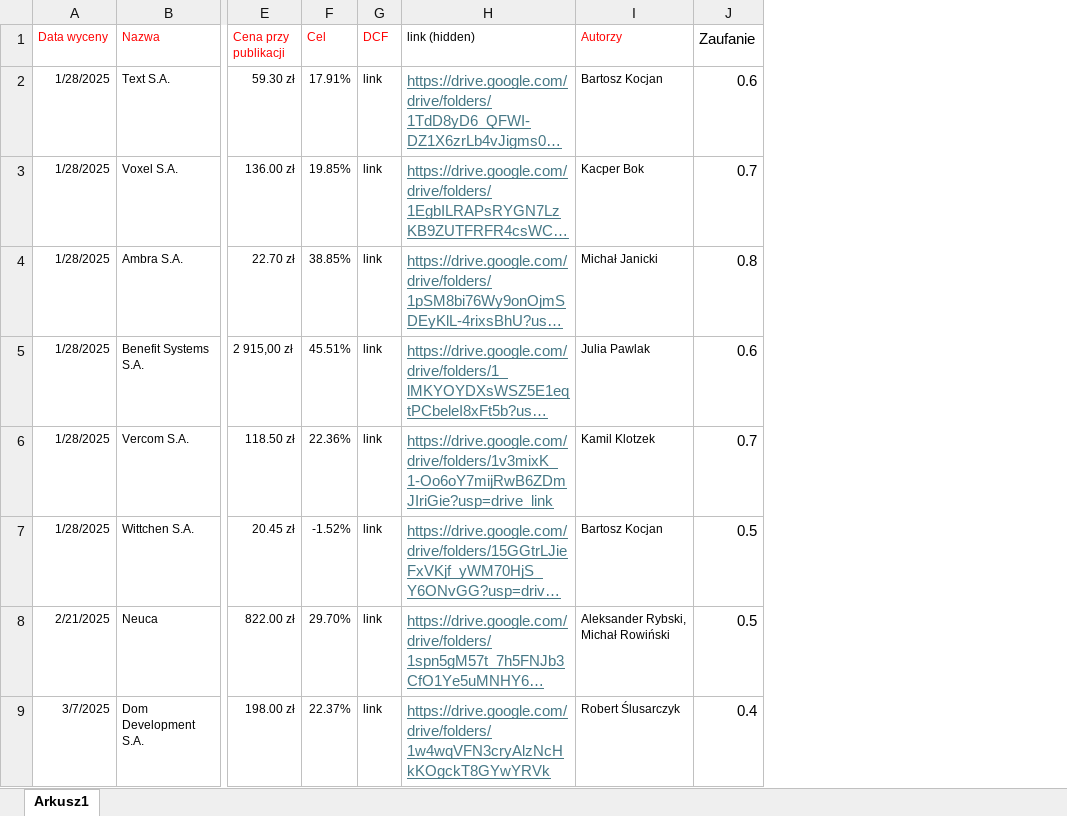
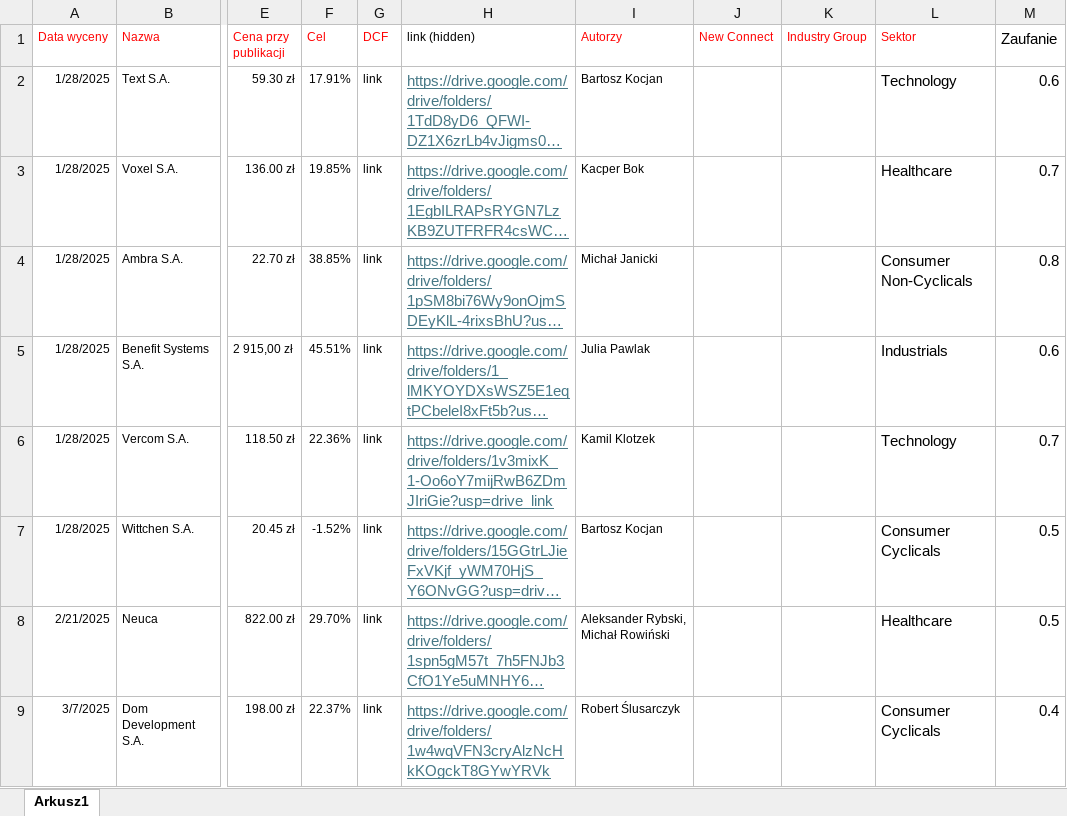
Before and after one commit to HossaProCapital/student-fund, an Excel workbook: input/portfolio2.xlsx, sheet Arkusz1, drawn as a sheet; only a part is shown, gaps mark what is left out; long unchanged cells end in …; values as stored, in another font and other column widths than the file's, no borders; the diff names each change by its address in the sheet, - before the commit and + after, or states it on an @@ line.

```diff
--- a/input/portfolio2.xlsx (sheet Arkusz1)
+++ b/input/portfolio2.xlsx (sheet Arkusz1)
+column J (New Connect), empty
+column K (Industry Group), empty
+column L (Sektor), rows 2-9: Technology | Healthcare | Consumer Non-Cyclicals | Industrials | Technology | Consumer Cyclicals | Healthcare | Consumer Cyclicals
```
Also changed, not shown: output/portfolio_risk_report.xlsx, 8 other files.
